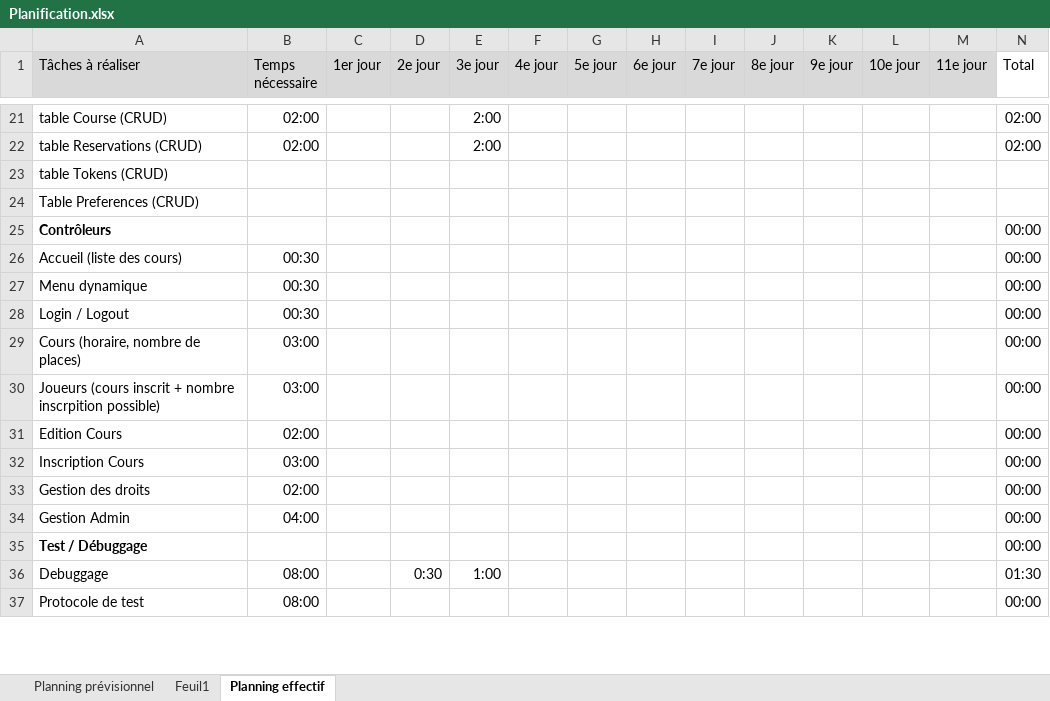
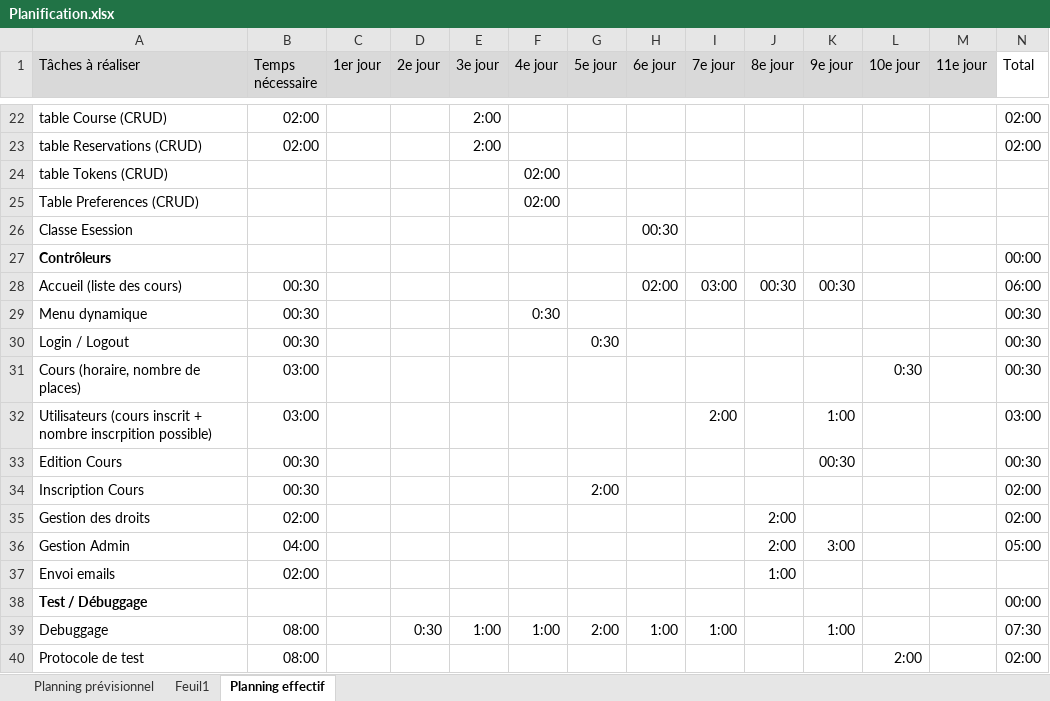
Before and after one commit to Deriveur1234/TPI, an Excel workbook: docs/analysis/Planification.xlsx, sheet Planning effectif, drawn as a sheet; only a part is shown, gaps mark what is left out; values as stored, in another font and other column widths than the file's, no borders; conditional formats not drawn; removed rows and columns are numbered as before the commit, all else as after; the diff covers the shown part only; the diff names each change by its address in the sheet, - before the commit and + after, or states it on an @@ line.

```diff
--- a/docs/analysis/Planification.xlsx (sheet Planning effectif)
+++ b/docs/analysis/Planification.xlsx (sheet Planning effectif)
-F24:F25 (4e jour): (empty)
+F24:F25 (4e jour): 02:00
+row 26: Classe Esession |  |  |  |  |  |  | 00:30
-H28 (6e jour): (empty)
+H28 (6e jour): 02:00
-I28 (7e jour): (empty)
+I28 (7e jour): 03:00
-J28 (8e jour): (empty)
+J28 (8e jour): 00:30
-K28 (9e jour): (empty)
+K28 (9e jour): 00:30
-N28 (Total): 00:00
+N28 (Total): 06:00
-F29 (4e jour): (empty)
+F29 (4e jour): 0:30
-N29:N31 (Total): 00:00
+N29:N31 (Total): 00:30
-G30 (5e jour): (empty)
+G30 (5e jour): 0:30
-L31 (10e jour): (empty)
+L31 (10e jour): 0:30
-row 30: Joueurs (cours inscrit + nombre inscrpition possible) | 03:00 |  |  |  |  |  |  |  |  |  |  |  | 00:00
+row 32: Utilisateurs (cours inscrit + nombre inscrpition possible) | 03:00 |  |  |  |  |  |  | 2:00 |  | 1:00 |  |  | 03:00
-B33 (Temps nécessaire): 02:00
+B33 (Temps nécessaire): 00:30
-K33 (9e jour): (empty)
+K33 (9e jour): 00:30
-N33 (Total): 00:00
+N33 (Total): 00:30
-B34 (Temps nécessaire): 03:00
+B34 (Temps nécessaire): 00:30
-G34 (5e jour): (empty)
+G34 (5e jour): 2:00
-N34:N35 (Total): 00:00
+N34:N35 (Total): 02:00
-J35:J36 (8e jour): (empty)
+J35:J36 (8e jour): 2:00
-K36 (9e jour): (empty)
+K36 (9e jour): 3:00
-N36 (Total): 00:00
+N36 (Total): 05:00
+row 37: Envoi emails | 02:00 |  |  |  |  |  |  |  | 1:00
-F39 (4e jour): (empty)
+F39 (4e jour): 1:00
-G39 (5e jour): (empty)
+G39 (5e jour): 2:00
-H39 (6e jour): (empty)
+H39 (6e jour): 1:00
-I39 (7e jour): (empty)
+I39 (7e jour): 1:00
-K39 (9e jour): (empty)
+K39 (9e jour): 1:00
-N39 (Total): 01:30
+N39 (Total): 07:30
-L40 (10e jour): (empty)
+L40 (10e jour): 2:00
-N40 (Total): 00:00
+N40 (Total): 02:00
```
Also changed, not shown: 2 added rows, 1 removed row and 34 edited cells elsewhere in this sheet, formulas that keep their value, 29 other files.
